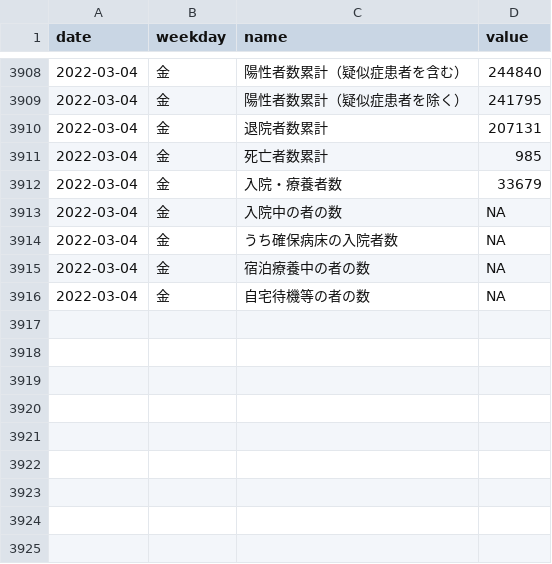
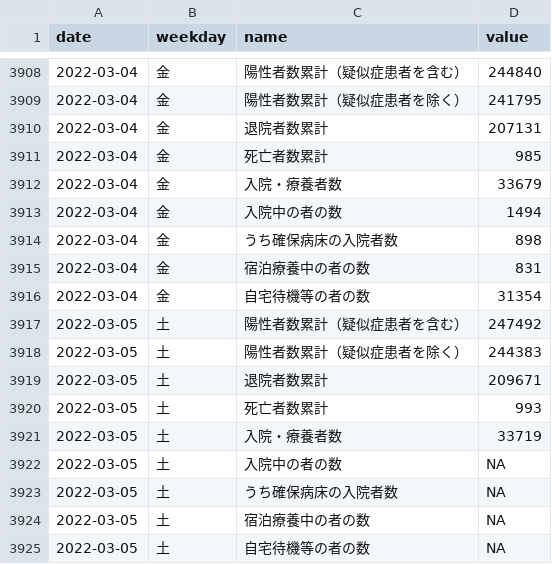
Before and after one commit to kzktmr/Covid19Dashboard, a CSV file: data/situation.csv, drawn as a sheet; only a part is shown, gaps mark what is left out.

Commit message:
Data updated

```diff
--- a/data/situation.csv
+++ b/data/situation.csv
@@ -3912,5 +3912,14 @@ date,weekday,name,value
 2022-03-04,金,入院・療養者数,33679
-2022-03-04,金,入院中の者の数,NA
-2022-03-04,金,うち確保病床の入院者数,NA
-2022-03-04,金,宿泊療養中の者の数,NA
-2022-03-04,金,自宅待機等の者の数,NA
+2022-03-04,金,入院中の者の数,1494
+2022-03-04,金,うち確保病床の入院者数,898
+2022-03-04,金,宿泊療養中の者の数,831
+2022-03-04,金,自宅待機等の者の数,31354
+2022-03-05,土,陽性者数累計（疑似症患者を含む）,247492
+2022-03-05,土,陽性者数累計（疑似症患者を除く）,244383
+2022-03-05,土,退院者数累計,209671
+2022-03-05,土,死亡者数累計,993
+2022-03-05,土,入院・療養者数,33719
+2022-03-05,土,入院中の者の数,NA
+2022-03-05,土,うち確保病床の入院者数,NA
+2022-03-05,土,宿泊療養中の者の数,NA
+2022-03-05,土,自宅待機等の者の数,NA
```
Also changed, not shown: data/inspection.csv, data/newlycases.csv, 1 other file.
